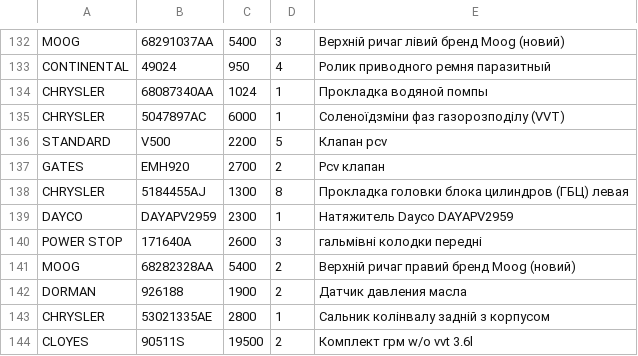
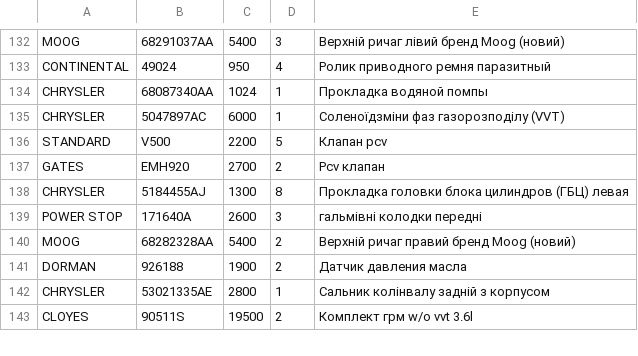
Before and after one commit to xvalikan/avtopro-pricelist, a CSV file: pricelist.csv, drawn as a sheet; only a part is shown, gaps mark what is left out.

```diff
--- a/pricelist.csv
+++ b/pricelist.csv
@@ -138,3 +138,2 @@ GATES;EMH920;2700;2;Pcv клапан
 CHRYSLER;5184455AJ;1300;8;Прокладка головки блока цилиндров (ГБЦ) левая
-DAYCO;DAYAPV2959;2300;1;Натяжитель Dayco DAYAPV2959
 POWER STOP;171640A;2600;3;гальмівні колодки передні
```
